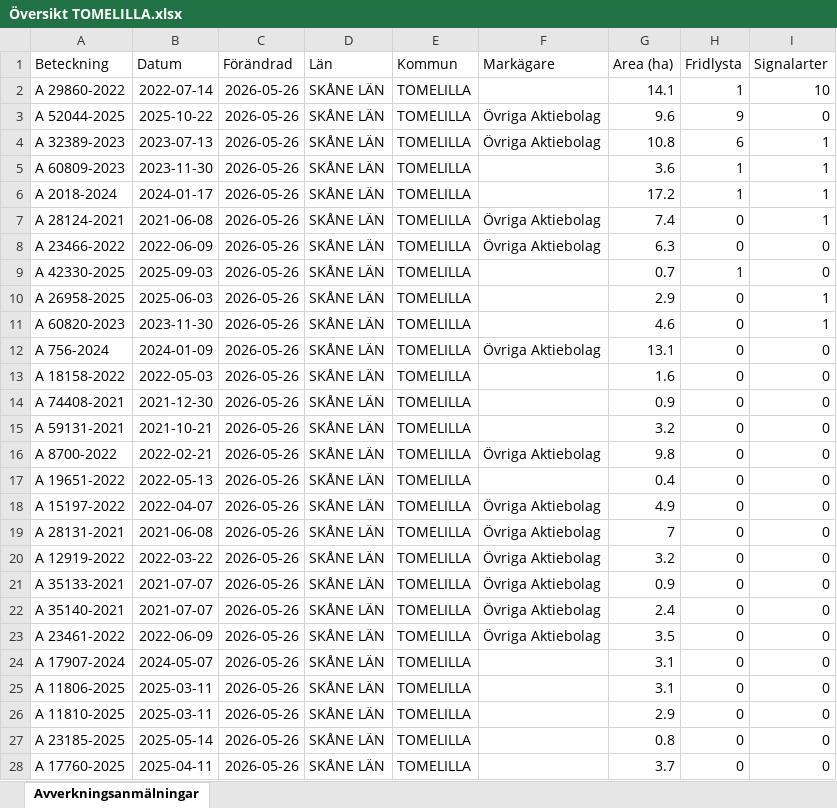
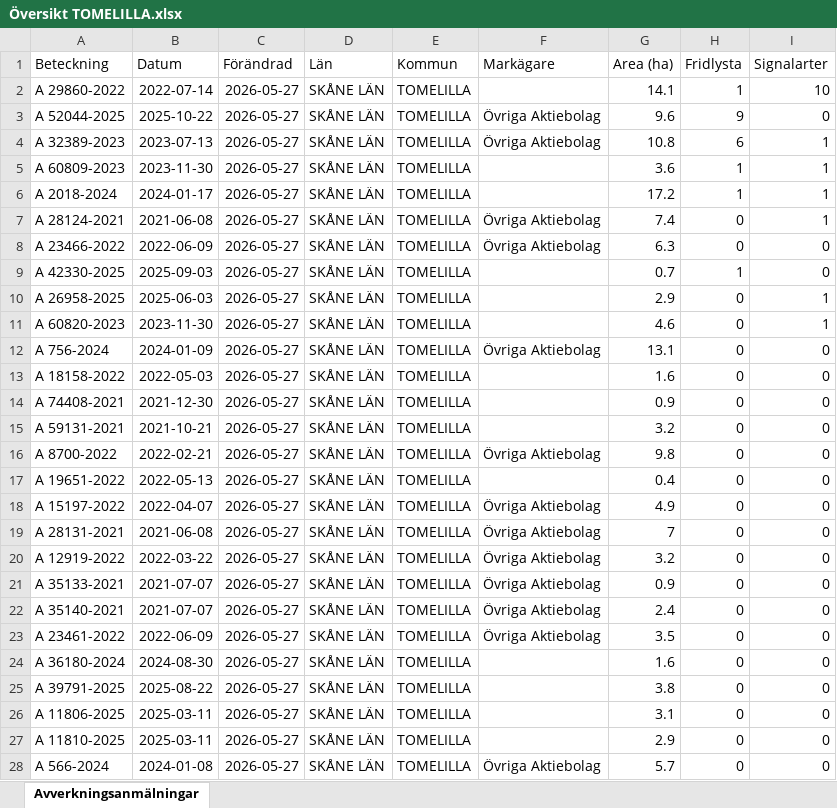
Before and after one commit to klasma/Logging_1270, an Excel workbook: Översikt TOMELILLA.xlsx, sheet Avverkningsanmälningar, drawn as a sheet; only a part is shown; values as stored, in another font and other column widths than the file's, no borders; the diff covers the shown part only; the diff names each change by its address in the sheet, - before the commit and + after, or states it on an @@ line.

```diff
--- a/Översikt TOMELILLA.xlsx (sheet Avverkningsanmälningar)
+++ b/Översikt TOMELILLA.xlsx (sheet Avverkningsanmälningar)
-C2:C28 (Förändrad): 2026-05-26
+C2:C28 (Förändrad): 2026-05-27
-A24 (Beteckning): A 17907-2024
+A24 (Beteckning): A 36180-2024
-B24 (Datum): 2024-05-07
+B24 (Datum): 2024-08-30
-G24 (Area (ha)): 3.1
+G24 (Area (ha)): 1.6
-A25 (Beteckning): A 11806-2025
+A25 (Beteckning): A 39791-2025
-B25 (Datum): 2025-03-11
+B25 (Datum): 2025-08-22
-G25 (Area (ha)): 3.1
+G25 (Area (ha)): 3.8
-A26 (Beteckning): A 11810-2025
+A26 (Beteckning): A 11806-2025
-G26 (Area (ha)): 2.9
+G26 (Area (ha)): 3.1
-A27 (Beteckning): A 23185-2025
+A27 (Beteckning): A 11810-2025
-B27 (Datum): 2025-05-14
+B27 (Datum): 2025-03-11
-G27 (Area (ha)): 0.8
+G27 (Area (ha)): 2.9
-A28 (Beteckning): A 17760-2025
+A28 (Beteckning): A 566-2024
-B28 (Datum): 2025-04-11
+B28 (Datum): 2024-01-08
-F28 (Markägare): (empty)
+F28 (Markägare): Övriga Aktiebolag
-G28 (Area (ha)): 3.7
+G28 (Area (ha)): 5.7
```
Also changed, not shown: 548 edited cells elsewhere in this sheet, artfynd/A 23466-2022 artfynd.xlsx, artfynd/A 26958-2025 artfynd.xlsx, 56 other files.
